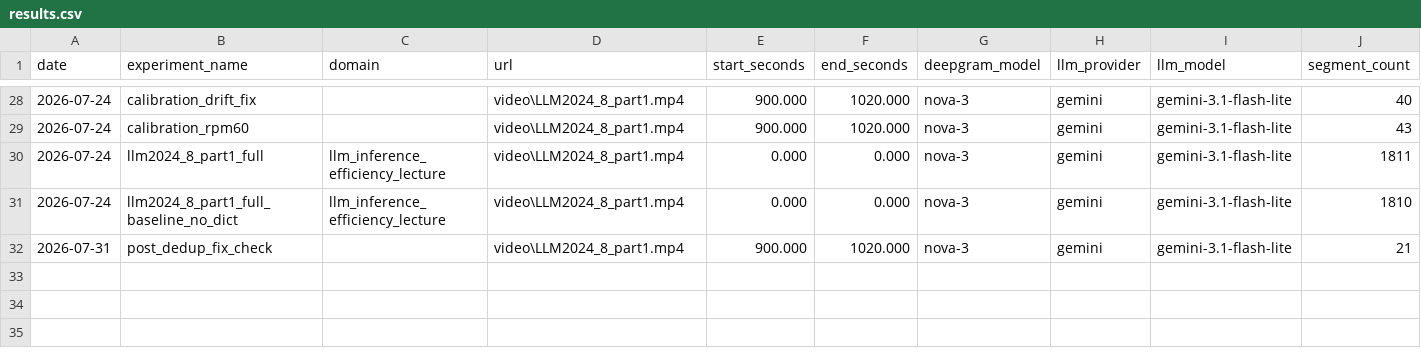
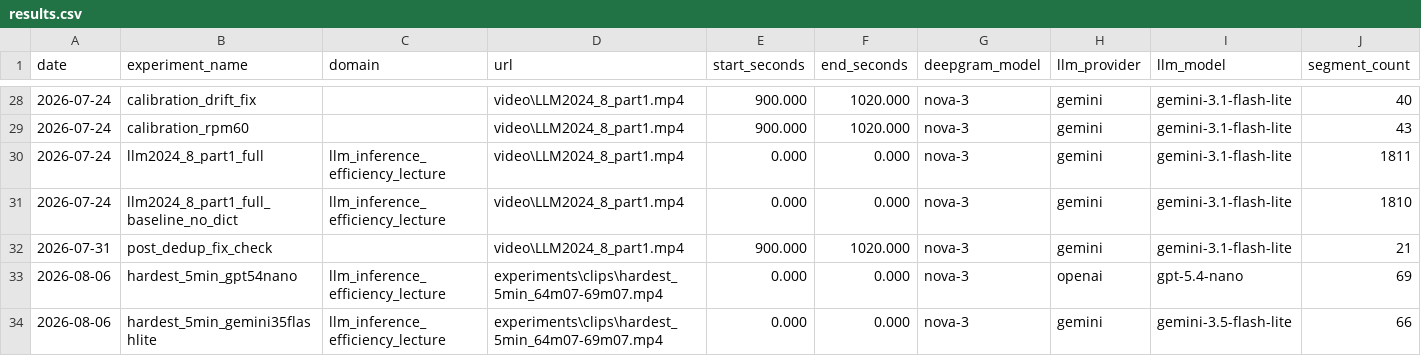
Before and after one commit to alias09inc/real_time_translation, a CSV file: experiments/results.csv, drawn as a sheet; only a part is shown, gaps mark what is left out; rows hold the shown columns only; the diff names each change by its address in the sheet, - before the commit and + after, or states it on an @@ line.

```diff
--- a/experiments/results.csv
+++ b/experiments/results.csv
+row 33: 2026-08-06 | hardest_5min_gpt54nano | llm_inference_efficiency_lecture | experiments\clips\hardest_5min_64m07-69m07.mp4 | 0.000 | 0.000 | nova-3 | openai | gpt-5.4-nano | 69
+row 34: 2026-08-06 | hardest_5min_gemini35flashlite | llm_inference_efficiency_lecture | experiments\clips\hardest_5min_64m07-69m07.mp4 | 0.000 | 0.000 | nova-3 | gemini | gemini-3.5-flash-lite | 66
```
Also changed, not shown: 8 other files.
